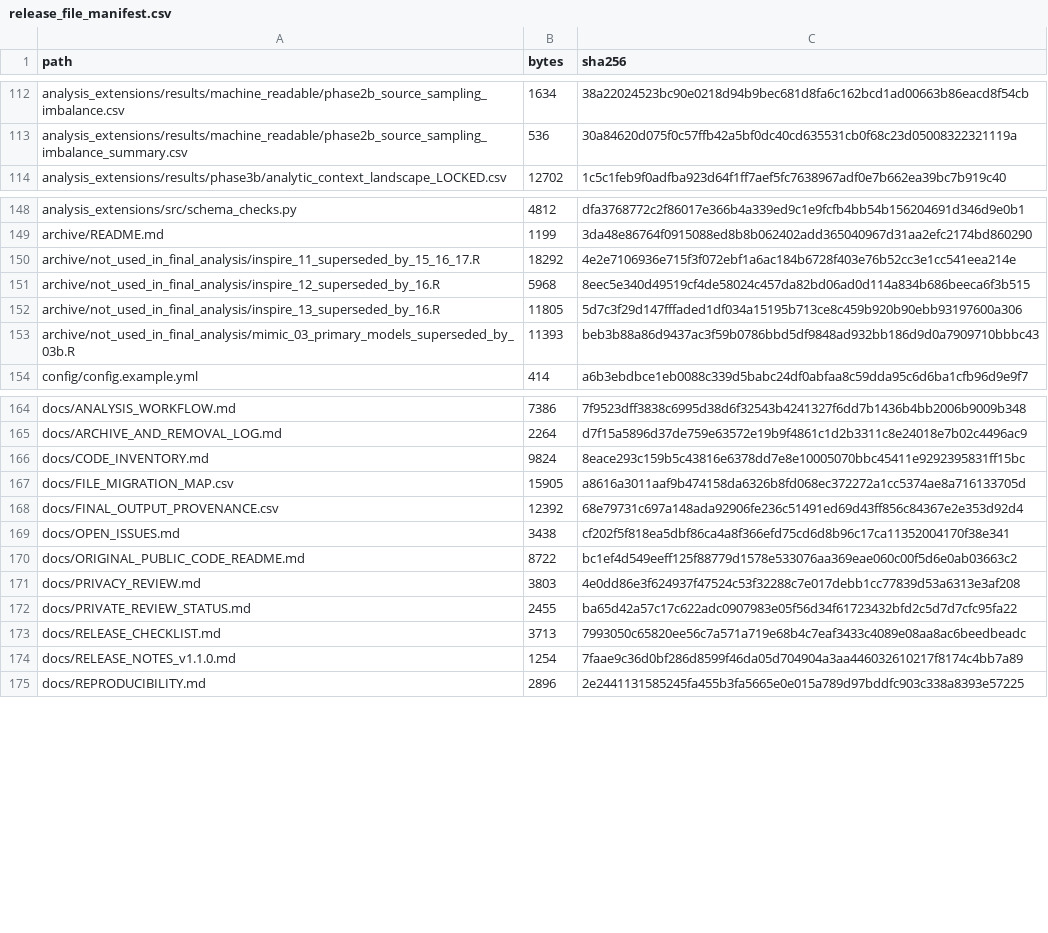
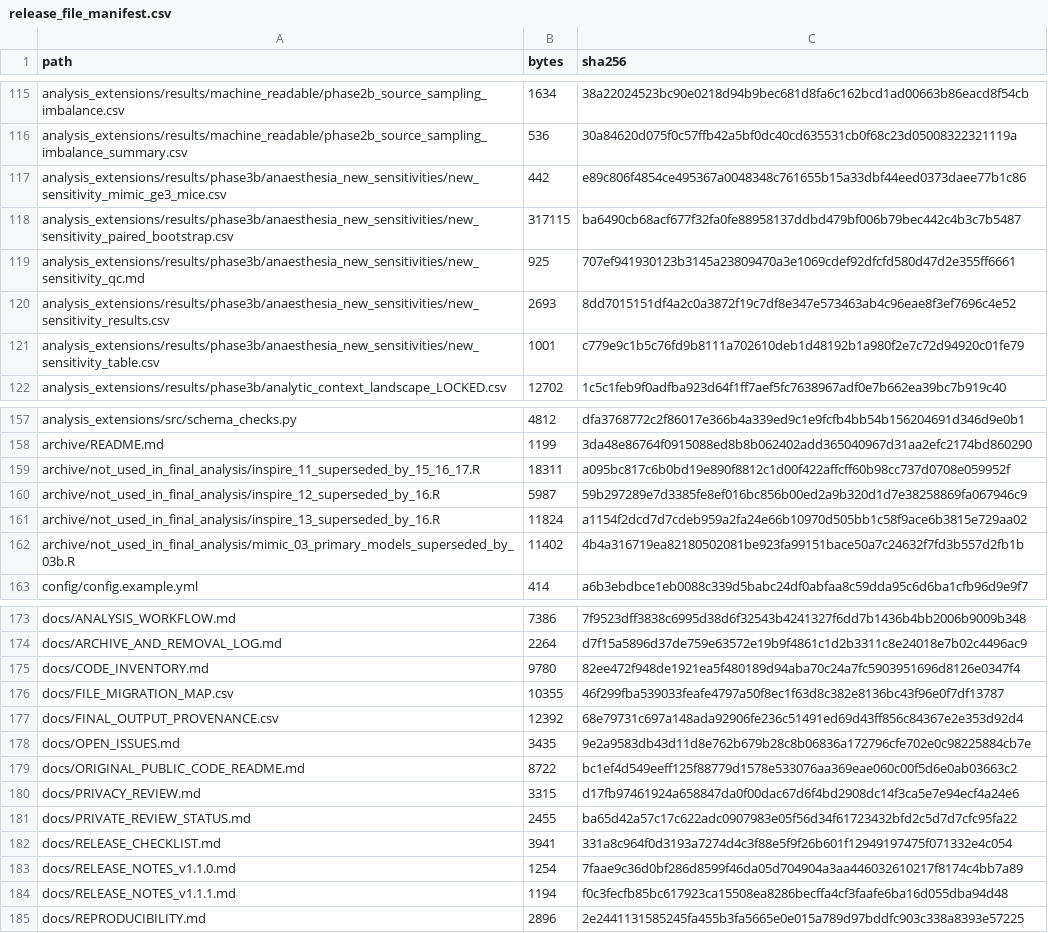
Before and after one commit to jiahanzhe-123/perioperative-glycemic-variability-extensions, a CSV file: analysis_extensions/provenance/phase3b/release_file_manifest.csv, drawn as a sheet; only a part is shown, gaps mark what is left out; the diff covers the shown part only.

```diff
--- a/analysis_extensions/provenance/phase3b/release_file_manifest.csv
+++ b/analysis_extensions/provenance/phase3b/release_file_manifest.csv
@@ -113,2 +116,7 @@ analysis_extensions/results/machine_readable/phase2b_source_sampling_imbalance.c
 analysis_extensions/results/machine_readable/phase2b_source_sampling_imbalance_summary.csv,536,30a84620d075f0c57ffb42a5bf0dc40cd635531cb0f68c23d05008322321119a
+analysis_extensions/results/phase3b/anaesthesia_new_sensitivities/new_sensitivity_mimic_ge3_mice.csv,442,e89c806f4854ce495367a0048348c761655b15a33dbf44eed0373daee77b1c86
+analysis_extensions/results/phase3b/anaesthesia_new_sensitivities/new_sensitivity_paired_bootstrap.csv,317115,ba6490cb68acf677f32fa0fe88958137ddbd479bf006b79bec442c4b3c7b5487
+analysis_extensions/results/phase3b/anaesthesia_new_sensitivities/new_sensitivity_qc.md,925,707ef941930123b3145a23809470a3e1069cdef92dfcfd580d47d2e355ff6661
+analysis_extensions/results/phase3b/anaesthesia_new_sensitivities/new_sensitivity_results.csv,2693,8dd7015151df4a2c0a3872f19c7df8e347e573463ab4c96eae8f3ef7696c4e52
+analysis_extensions/results/phase3b/anaesthesia_new_sensitivities/new_sensitivity_table.csv,1001,c779e9c1b5c76fd9b8111a702610deb1d48192b1a980f2e7c72d94920c01fe79
 analysis_extensions/results/phase3b/analytic_context_landscape_LOCKED.csv,12702,1c5c1feb9f0adfba923d64f1ff7aef5fc7638967adf0e7b662ea39bc7b919c40
@@ -149,6 +158,6 @@ analysis_extensions/src/schema_checks.py,4812,dfa3768772c2f86017e366b4a339ed9c1e
 archive/README.md,1199,3da48e86764f0915088ed8b8b062402add365040967d31aa2efc2174bd860290
-archive/not_used_in_final_analysis/inspire_11_superseded_by_15_16_17.R,18292,4e2e7106936e715f3f072ebf1a6ac184b6728f403e76b52cc3e1cc541eea214e
-archive/not_used_in_final_analysis/inspire_12_superseded_by_16.R,5968,8eec5e340d49519cf4de58024c457da82bd06ad0d114a834b686beeca6f3b515
-archive/not_used_in_final_analysis/inspire_13_superseded_by_16.R,11805,5d7c3f29d147fffaded1df034a15195b713ce8c459b920b90ebb93197600a306
-archive/not_used_in_final_analysis/mimic_03_primary_models_superseded_by_03b.R,11393,beb3b88a86d9437ac3f59b0786bbd5df9848ad932bb186d9d0a7909710bbbc43
+archive/not_used_in_final_analysis/inspire_11_superseded_by_15_16_17.R,18311,a095bc817c6b0bd19e890f8812c1d00f422affcff60b98cc737d0708e059952f
+archive/not_used_in_final_analysis/inspire_12_superseded_by_16.R,5987,59b297289e7d3385fe8ef016bc856b00ed2a9b320d1d7e38258869fa067946c9
+archive/not_used_in_final_analysis/inspire_13_superseded_by_16.R,11824,a1154f2dcd7d7cdeb959a2fa24e66b10970d505bb1c58f9ace6b3815e729aa02
+archive/not_used_in_final_analysis/mimic_03_primary_models_superseded_by_03b.R,11402,4b4a316719ea82180502081be923fa99151bace50a7c24632f7fd3b557d2fb1b
 config/config.example.yml,414,a6b3ebdbce1eb0088c339d5babc24df0abfaa8c59dda95c6d6ba1cfb96d9e9f7
@@ -165,11 +174,12 @@ docs/ANALYSIS_WORKFLOW.md,7386,7f9523dff3838c6995d38d6f32543b4241327f6dd7b1436b4
 docs/ARCHIVE_AND_REMOVAL_LOG.md,2264,d7f15a5896d37de759e63572e19b9f4861c1d2b3311c8e24018e7b02c4496ac9
-docs/CODE_INVENTORY.md,9824,8eace293c159b5c43816e6378dd7e8e10005070bbc45411e9292395831ff15bc
-docs/FILE_MIGRATION_MAP.csv,15905,a8616a3011aaf9b474158da6326b8fd068ec372272a1cc5374ae8a716133705d
+docs/CODE_INVENTORY.md,9780,82ee472f948de1921ea5f480189d94aba70c24a7fc5903951696d8126e0347f4
+docs/FILE_MIGRATION_MAP.csv,10355,46f299fba539033feafe4797a50f8ec1f63d8c382e8136bc43f96e0f7df13787
 docs/FINAL_OUTPUT_PROVENANCE.csv,12392,68e79731c697a148ada92906fe236c51491ed69d43ff856c84367e2e353d92d4
-docs/OPEN_ISSUES.md,3438,cf202f5f818ea5dbf86ca4a8f366efd75cd6d8b96c17ca11352004170f38e341
+docs/OPEN_ISSUES.md,3435,9e2a9583db43d11d8e762b679b28c8b06836a172796cfe702e0c98225884cb7e
 docs/ORIGINAL_PUBLIC_CODE_README.md,8722,bc1ef4d549eeff125f88779d1578e533076aa369eae060c00f5d6e0ab03663c2
-docs/PRIVACY_REVIEW.md,3803,4e0dd86e3f624937f47524c53f32288c7e017debb1cc77839d53a6313e3af208
+docs/PRIVACY_REVIEW.md,3315,d17fb97461924a658847da0f00dac67d6f4bd2908dc14f3ca5e7e94ecf4a24e6
 docs/PRIVATE_REVIEW_STATUS.md,2455,ba65d42a57c17c622adc0907983e05f56d34f61723432bfd2c5d7d7cfc95fa22
-docs/RELEASE_CHECKLIST.md,3713,7993050c65820ee56c7a571a719e68b4c7eaf3433c4089e08aa8ac6beedbeadc
+docs/RELEASE_CHECKLIST.md,3941,331a8c964f0d3193a7274d4c3f88e5f9f26b601f12949197475f071332e4c054
 docs/RELEASE_NOTES_v1.1.0.md,1254,7faae9c36d0bf286d8599f46da05d704904a3aa446032610217f8174c4bb7a89
+docs/RELEASE_NOTES_v1.1.1.md,1194,f0c3fecfb85bc617923ca15508ea8286becffa4cf3faafe6ba16d055dba94d48
 docs/REPRODUCIBILITY.md,2896,2e2441131585245fa455b3fa5665e0e015a789d97bddfc903c338a8393e57225
```
Also changed, not shown: 4 added rows and 14 edited cells elsewhere in this file, docs/FILE_MIGRATION_MAP.csv, 25 other files.
